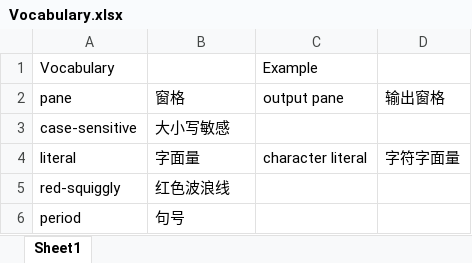
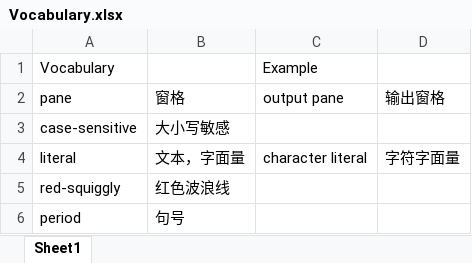
Before and after one commit to saligiayys/C-, an Excel workbook: C#/Notes/Vocabulary.xlsx, sheet Sheet1, drawn as a sheet; only a part is shown; values as stored, in another font and other column widths than the file's, no borders; the diff covers the shown part only; the diff names each change by its address in the sheet, - before the commit and + after, or states it on an @@ line.

```diff
--- a/C#/Notes/Vocabulary.xlsx (sheet Sheet1)
+++ b/C#/Notes/Vocabulary.xlsx (sheet Sheet1)
-B4: 字面量
+B4: 文本，字面量
```
Also changed, not shown: 39 added rows elsewhere in this sheet, 15 other files.
